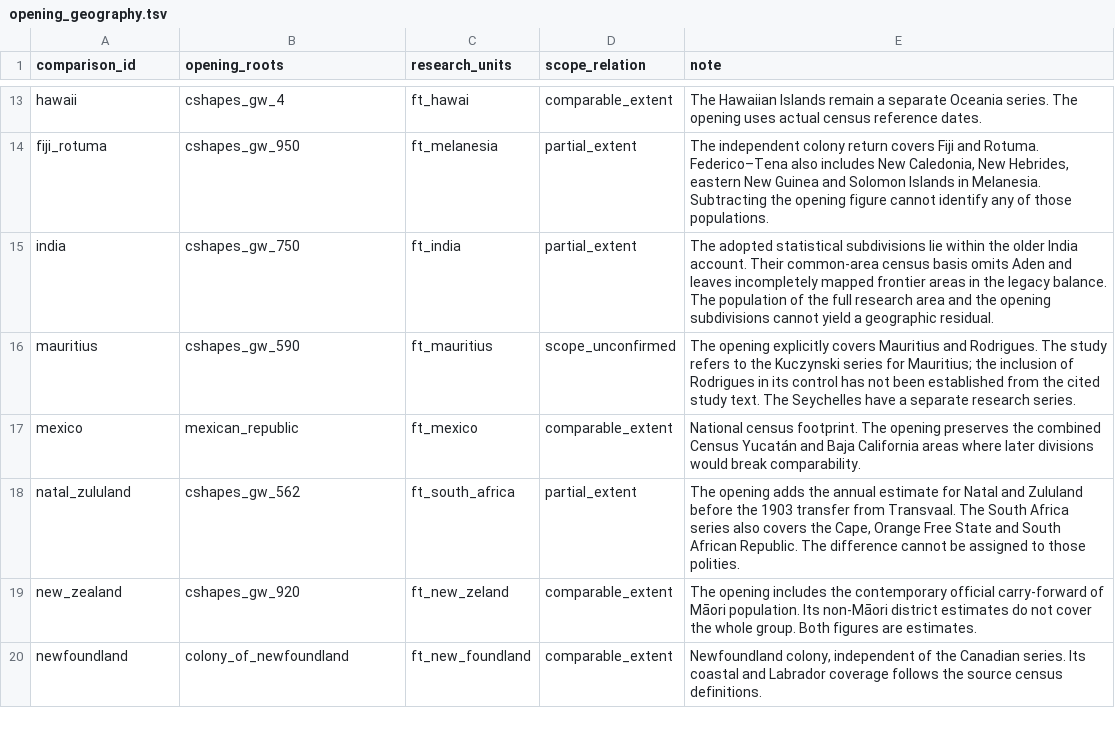
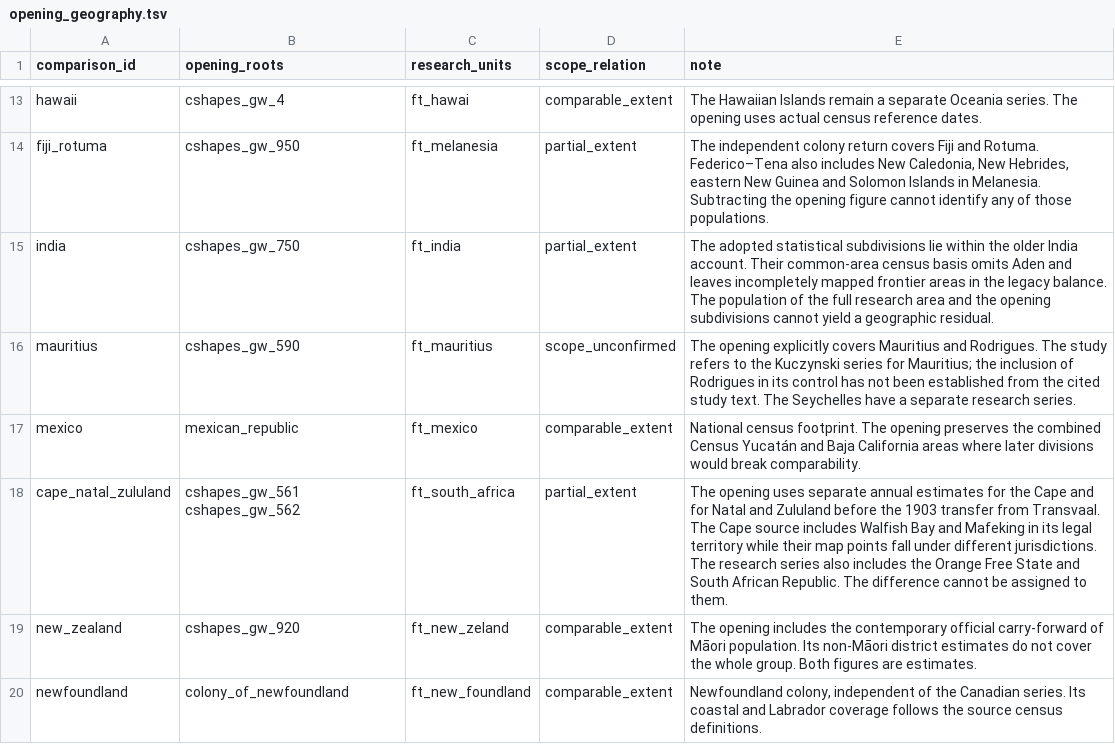
Before and after one commit to ryoumiyahayato/wwo, a TSV file: data/historical_population_1900/opening_geography.tsv, drawn as a sheet; only a part is shown, gaps mark what is left out.

```diff
--- a/data/historical_population_1900/opening_geography.tsv
+++ b/data/historical_population_1900/opening_geography.tsv
@@ -17,3 +17,3 @@ mauritius	cshapes_gw_590	ft_mauritius	scope_unconfirmed	The opening explicitly c
 mexico	mexican_republic	ft_mexico	comparable_extent	National census footprint. The opening preserves the combined Census Yucatán and Baja California areas where later divisions would break comparability.
-natal_zululand	cshapes_gw_562	ft_south_africa	partial_extent	The opening adds the annual estimate for Natal and Zululand before the 1903 transfer from Transvaal. The South Africa series also covers the Cape, Orange Free State and South African Republic. The difference cannot be assigned to those polities.
+cape_natal_zululand	cshapes_gw_561 cshapes_gw_562	ft_south_africa	partial_extent	The opening uses separate annual estimates for the Cape and for Natal and Zululand before the 1903 transfer from Transvaal. The Cape source includes Walfish Bay and Mafeking in its legal territory while their map points fall under different jurisdictions. The research series also includes the Orange Free State and South African Republic. The difference cannot be assigned to them.
 new_zealand	cshapes_gw_920	ft_new_zeland	comparable_extent	The opening includes the contemporary official carry-forward of Māori population. Its non-Māori district estimates do not cover the whole group. Both figures are estimates.
```
Also changed, not shown: 34 other files.
